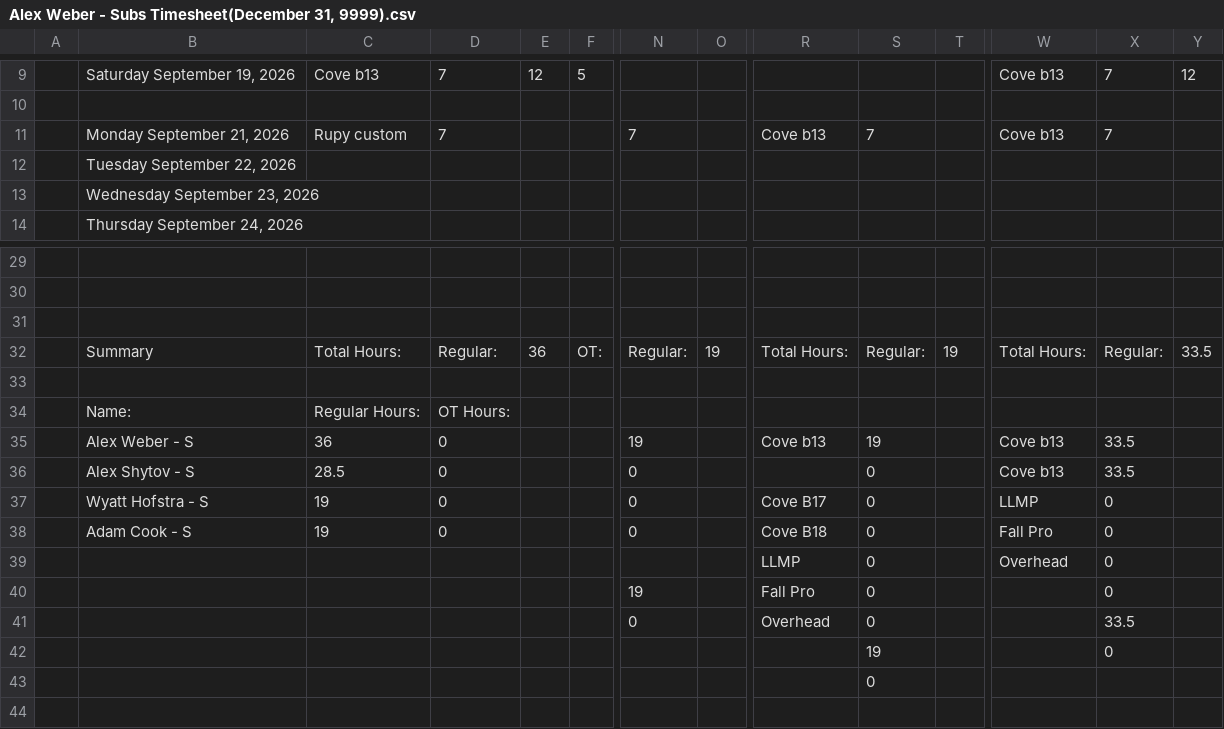
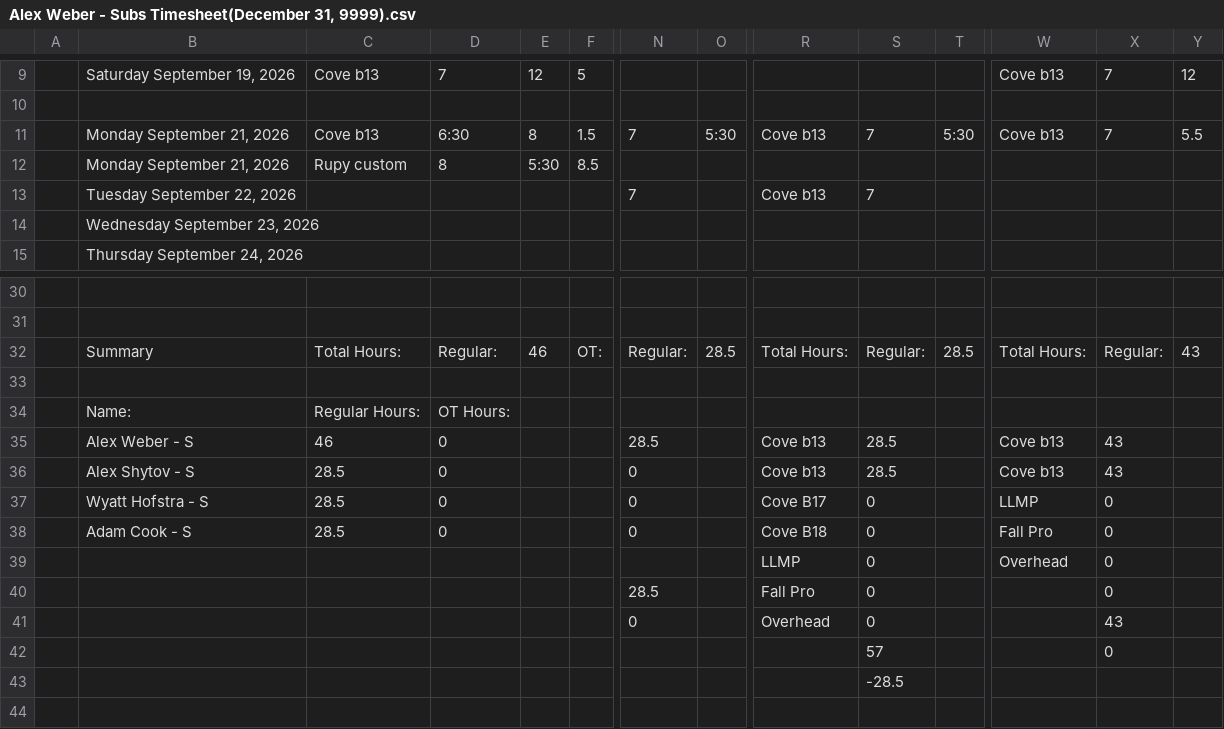
Before and after one commit to lyndon-weber-LLC/headcount-dashboard, a CSV file: data/live/Alex Weber - Subs Timesheet(December 31, 9999).csv, drawn as a sheet; only a part is shown, gaps mark what is left out; removed rows and columns are numbered as before the commit, all else as after; rows hold the shown columns only; the diff names each change by its address in the sheet, - before the commit and + after, or states it on an @@ line.

```diff
--- a/data/live/Alex Weber - Subs Timesheet(December 31, 9999).csv
+++ b/data/live/Alex Weber - Subs Timesheet(December 31, 9999).csv
+row 11:  | Monday September 21, 2026 | Cove b13 | 6:30 | 8 | 1.5 | 7 | 5:30 | Cove b13 | 7 | 5:30 | Cove b13 | 7 | 5.5
+row 12:  | Monday September 21, 2026 | Rupy custom | 8 | 5:30 | 8.5
-B13: Monday September 21, 2026
+B13: Tuesday September 22, 2026
-C13: Rupy custom
+C13: (empty)
-D13: 7
+D13: (empty)
-W13: Cove b13
+W13: (empty)
-X13: 7
+X13: (empty)
-row 12:  | Tuesday September 22, 2026
-row 31: (empty)
-E32: 36
+E32: 46
-O32: 19
+O32: 28.5
-T32: 19
+T32: 28.5
-Y32: 33.5
+Y32: 43
-C35: 36
+C35: 46
-N35: 19
+N35: 28.5
-S35: 19
+S35: 28.5
-X35:X36: 33.5
+X35:X36: 43
-R36: (empty)
+R36: Cove b13
-S36: 0
+S36: 28.5
-C37:C38: 19
+C37:C38: 28.5
-N40: 19
+N40: 28.5
-X41: 33.5
+X41: 43
-S42: 19
+S42: 57
-S43: 0
+S43: -28.5
```
Also changed, not shown: data/live/Alex Timesheet(December 31, 9999).csv, data/live/Carlisle Timesheet(December 31, 9999).csv, 9 other files.
